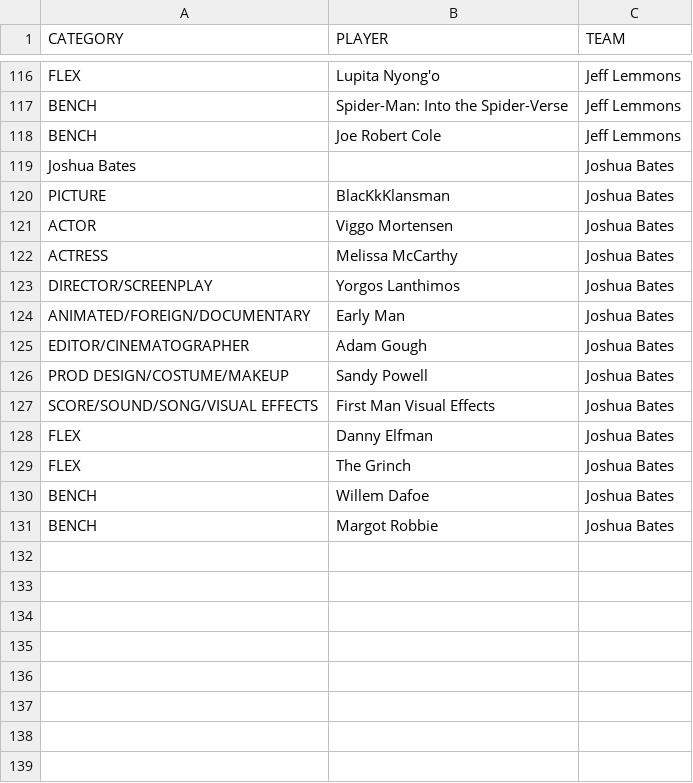
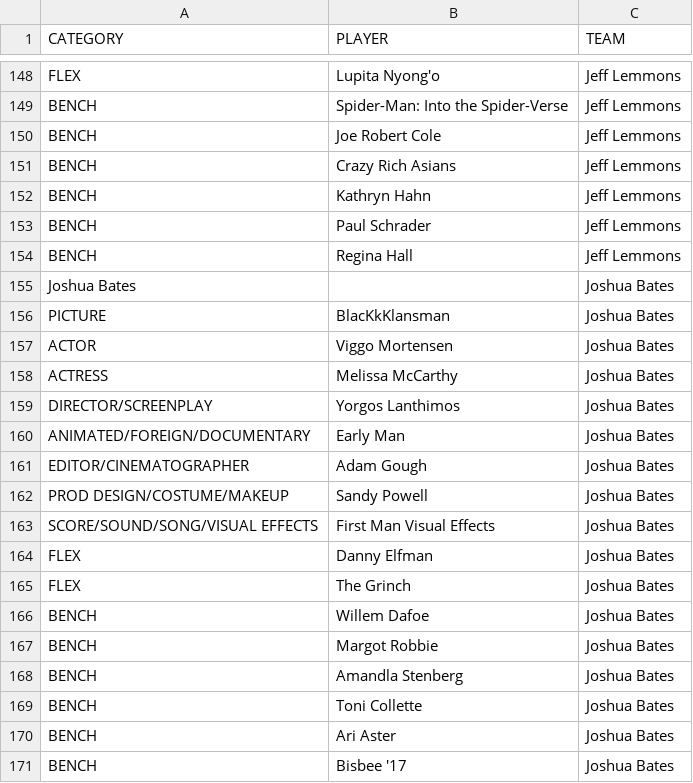
Before and after one commit to andrewdau21/FAFL, a CSV file: data/Lineups.csv, drawn as a sheet; only a part is shown, gaps mark what is left out; the diff covers the shown part only.

```diff
--- a/data/Lineups.csv
+++ b/data/Lineups.csv
@@ -118,2 +150,6 @@ BENCH,Spider-Man: Into the Spider-Verse,Jeff Lemmons
 BENCH,Joe Robert Cole,Jeff Lemmons
+BENCH,Crazy Rich Asians,Jeff Lemmons
+BENCH,Kathryn Hahn,Jeff Lemmons
+BENCH,Paul Schrader,Jeff Lemmons
+BENCH,Regina Hall,Jeff Lemmons
 Joshua Bates,,Joshua Bates
@@ -131 +167,5 @@ BENCH,Willem Dafoe,Joshua Bates
 BENCH,Margot Robbie,Joshua Bates
+BENCH,Amandla Stenberg,Joshua Bates
+BENCH,Toni Collette,Joshua Bates
+BENCH,Ari Aster,Joshua Bates
+BENCH,Bisbee '17,Joshua Bates
```
Also changed, not shown: 32 added rows elsewhere in this file, 2 other files.
